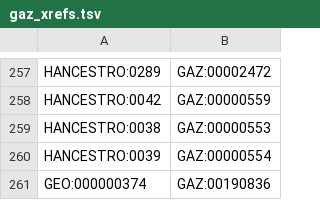
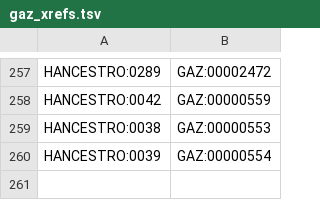
Before and after one commit to EBISPOT/hancestro, a TSV file: src/templates/gaz_xrefs.tsv, drawn as a sheet; only a part is shown, gaps mark what is left out; the diff names each change by its address in the sheet, - before the commit and + after, or states it on an @@ line.

```diff
--- a/src/templates/gaz_xrefs.tsv
+++ b/src/templates/gaz_xrefs.tsv
-row 261: GEO:000000374 | GAZ:00190836
```
Also changed, not shown: 12 other files.
